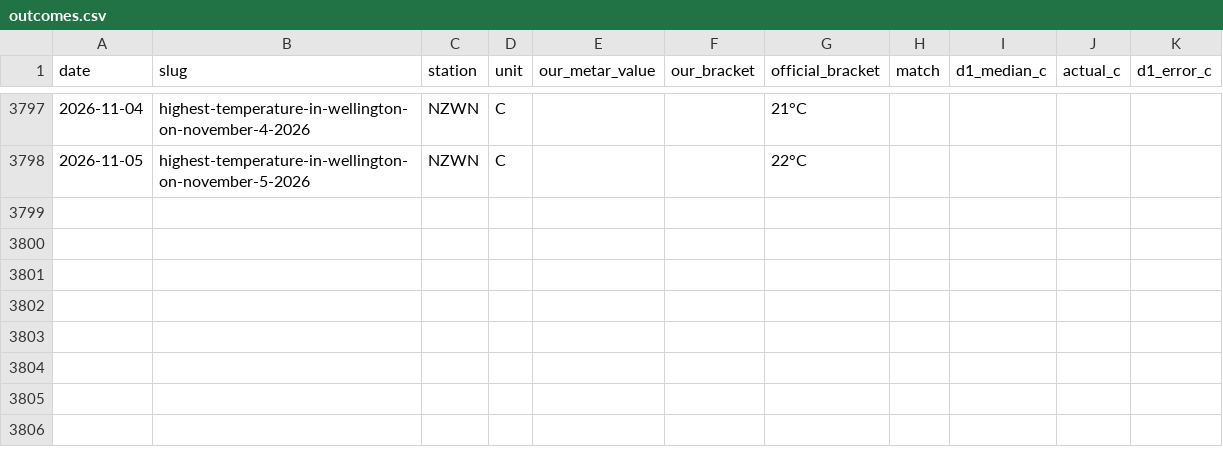
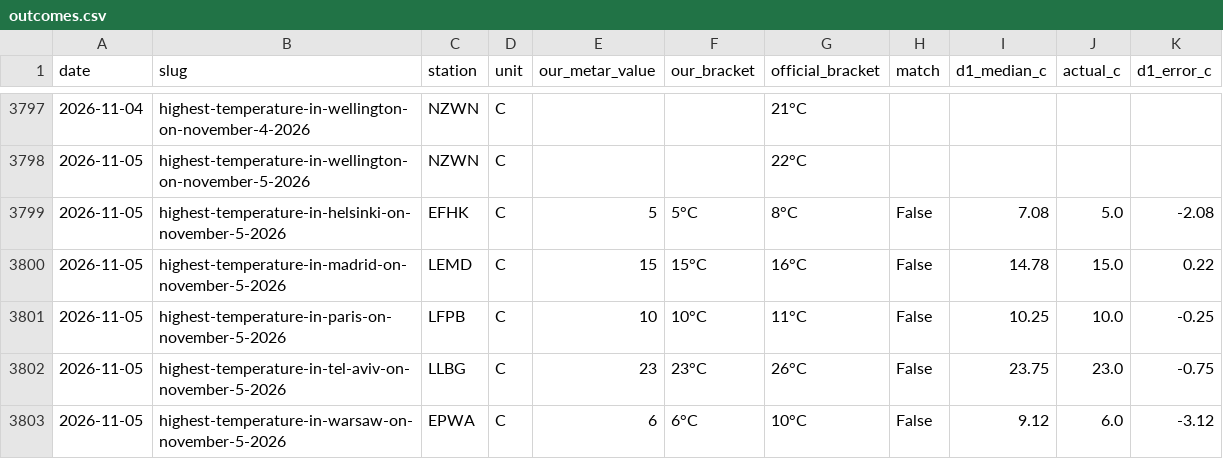
Before and after one commit to skeatonbeat-bot/bot-lab, a CSV file: live/weather/outcomes.csv, drawn as a sheet; only a part is shown, gaps mark what is left out; the diff names each change by its address in the sheet, - before the commit and + after, or states it on an @@ line.

Commit message:
Weather league update 2026-11-05T23:46Z

```diff
--- a/live/weather/outcomes.csv
+++ b/live/weather/outcomes.csv
+row 3799: 2026-11-05 | highest-temperature-in-helsinki-on-november-5-2026 | EFHK | C | 5 | 5°C | 8°C | False | 7.08 | 5.0 | -2.08
+row 3800: 2026-11-05 | highest-temperature-in-madrid-on-november-5-2026 | LEMD | C | 15 | 15°C | 16°C | False | 14.78 | 15.0 | 0.22
+row 3801: 2026-11-05 | highest-temperature-in-paris-on-november-5-2026 | LFPB | C | 10 | 10°C | 11°C | False | 10.25 | 10.0 | -0.25
+row 3802: 2026-11-05 | highest-temperature-in-tel-aviv-on-november-5-2026 | LLBG | C | 23 | 23°C | 26°C | False | 23.75 | 23.0 | -0.75
+row 3803: 2026-11-05 | highest-temperature-in-warsaw-on-november-5-2026 | EPWA | C | 6 | 6°C | 10°C | False | 9.12 | 6.0 | -3.12
```
Also changed, not shown: 2 other files.
